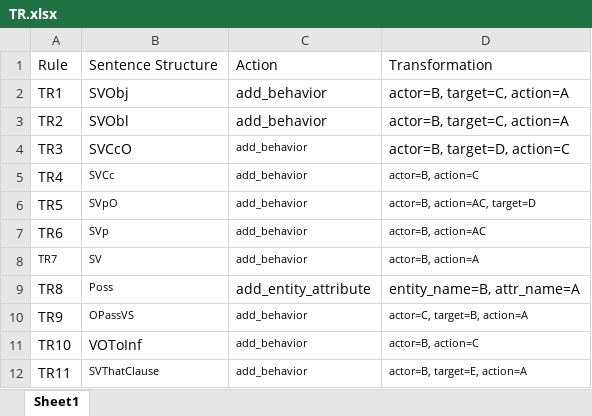
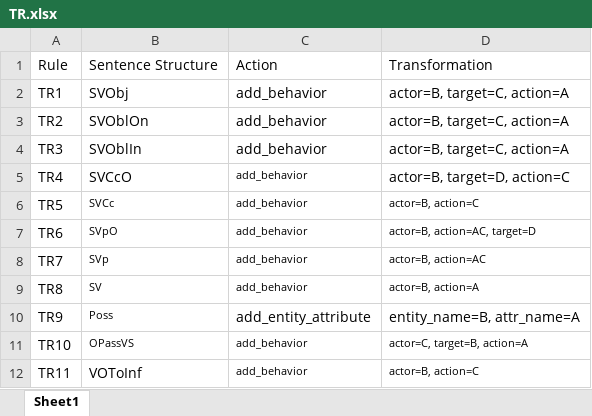
Before and after one commit to xixixhalu/DomainModelExtractor, an Excel workbook: TR/TR.xlsx, sheet Sheet1, drawn as a sheet; only a part is shown; values as stored, in another font and other column widths than the file's, no borders; the diff covers the shown part only; the diff names each change by its address in the sheet, - before the commit and + after, or states it on an @@ line.

```diff
--- a/TR/TR.xlsx (sheet Sheet1)
+++ b/TR/TR.xlsx (sheet Sheet1)
-B3: SVObl
+B3: SVOblOn
-B4: SVCcO
+B4: SVOblIn
@@ C4 text size: larger @@
-D4: actor=B, target=D, action=C
+D4: actor=B, target=C, action=A
-B5: SVCc
+B5: SVCcO
@@ B5 text size: larger @@
-D5: actor=B, action=C
+D5: actor=B, target=D, action=C
@@ D5 text size: larger @@
-B6: SVpO
+B6: SVCc
-D6: actor=B, action=AC, target=D
+D6: actor=B, action=C
-B7: SVp
+B7: SVpO
-D7: actor=B, action=AC
+D7: actor=B, action=AC, target=D
@@ A8 text size: larger @@
-B8: SV
+B8: SVp
-D8: actor=B, action=A
+D8: actor=B, action=AC
-B9: Poss
+B9: SV
-C9: add_entity_attribute
+C9: add_behavior
@@ C9:D9 text size: smaller @@
-D9: entity_name=B, attr_name=A
+D9: actor=B, action=A
-B10: OPassVS
+B10: Poss
-C10: add_behavior
+C10: add_entity_attribute
@@ C10:D10 text size: larger @@
-D10: actor=C, target=B, action=A
+D10: entity_name=B, attr_name=A
-B11: VOToInf
+B11: OPassVS
@@ B11 text size: smaller @@
-D11: actor=B, action=C
+D11: actor=C, target=B, action=A
-B12: SVThatClause
+B12: VOToInf
@@ B12 text size: larger @@
-D12: actor=B, target=E, action=A
+D12: actor=B, action=C
```
Also changed, not shown: 3 added rows, 8 edited cells and cell formats elsewhere in this sheet, SSR/SSR-test.xlsx, 17 other files.
